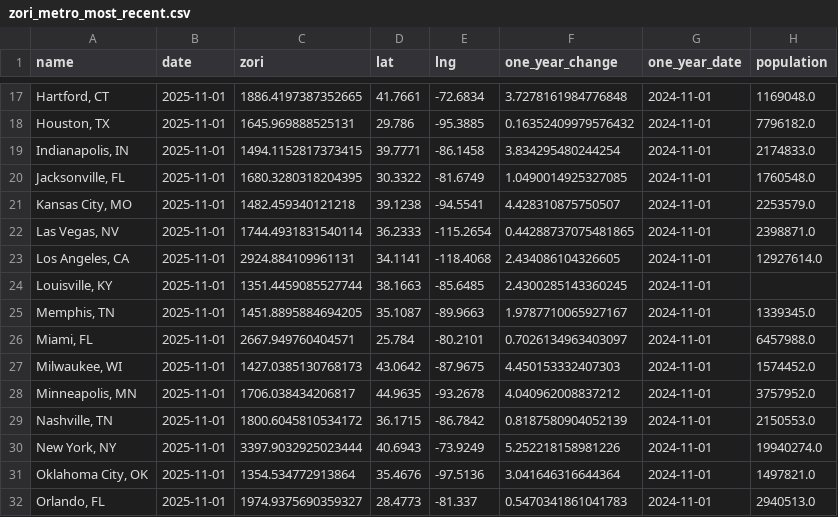
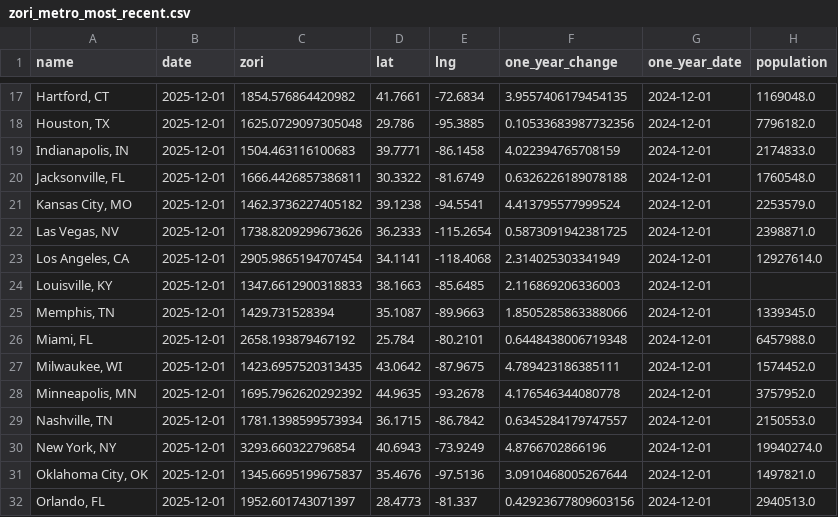
Before and after one commit to gmelmed/charts_gratia_chartis, a CSV file: rent_tracker/data/processed/zori_metro_most_recent.csv, drawn as a sheet; only a part is shown, gaps mark what is left out; the diff covers the shown part only.

```diff
--- a/rent_tracker/data/processed/zori_metro_most_recent.csv
+++ b/rent_tracker/data/processed/zori_metro_most_recent.csv
@@ -17,16 +17,16 @@ name,date,zori,lat,lng,one_year_change,one_year_date,population
-"Hartford, CT",2025-11-01,1886.4197387352665,41.7661,-72.6834,3.7278161984776848,2024-11-01,1169048.0
-"Houston, TX",2025-11-01,1645.969888525131,29.786,-95.3885,0.16352409979576432,2024-11-01,7796182.0
-"Indianapolis, IN",2025-11-01,1494.1152817373415,39.7771,-86.1458,3.834295480244254,2024-11-01,2174833.0
-"Jacksonville, FL",2025-11-01,1680.3280318204395,30.3322,-81.6749,1.0490014925327085,2024-11-01,1760548.0
-"Kansas City, MO",2025-11-01,1482.459340121218,39.1238,-94.5541,4.428310875750507,2024-11-01,2253579.0
-"Las Vegas, NV",2025-11-01,1744.4931831540114,36.2333,-115.2654,0.44288737075481865,2024-11-01,2398871.0
-"Los Angeles, CA",2025-11-01,2924.884109961131,34.1141,-118.4068,2.434086104326605,2024-11-01,12927614.0
-"Louisville, KY",2025-11-01,1351.4459085527744,38.1663,-85.6485,2.4300285143360245,2024-11-01,
-"Memphis, TN",2025-11-01,1451.8895884694205,35.1087,-89.9663,1.9787710065927167,2024-11-01,1339345.0
-"Miami, FL",2025-11-01,2667.949760404571,25.784,-80.2101,0.7026134963403097,2024-11-01,6457988.0
-"Milwaukee, WI",2025-11-01,1427.0385130768173,43.0642,-87.9675,4.450153332407303,2024-11-01,1574452.0
-"Minneapolis, MN",2025-11-01,1706.038434206817,44.9635,-93.2678,4.040962008837212,2024-11-01,3757952.0
-"Nashville, TN",2025-11-01,1800.6045810534172,36.1715,-86.7842,0.8187580904052139,2024-11-01,2150553.0
-"New York, NY",2025-11-01,3397.9032925023444,40.6943,-73.9249,5.252218158981226,2024-11-01,19940274.0
-"Oklahoma City, OK",2025-11-01,1354.534772913864,35.4676,-97.5136,3.041646316644364,2024-11-01,1497821.0
-"Orlando, FL",2025-11-01,1974.9375690359327,28.4773,-81.337,0.5470341861041783,2024-11-01,2940513.0
+"Hartford, CT",2025-12-01,1854.576864420982,41.7661,-72.6834,3.9557406179454135,2024-12-01,1169048.0
+"Houston, TX",2025-12-01,1625.0729097305048,29.786,-95.3885,0.10533683987732356,2024-12-01,7796182.0
+"Indianapolis, IN",2025-12-01,1504.463116100683,39.7771,-86.1458,4.022394765708159,2024-12-01,2174833.0
+"Jacksonville, FL",2025-12-01,1666.4426857386811,30.3322,-81.6749,0.6326226189078188,2024-12-01,1760548.0
+"Kansas City, MO",2025-12-01,1462.3736227405182,39.1238,-94.5541,4.413795577999524,2024-12-01,2253579.0
+"Las Vegas, NV",2025-12-01,1738.8209299673626,36.2333,-115.2654,0.5873091942381725,2024-12-01,2398871.0
+"Los Angeles, CA",2025-12-01,2905.9865194707454,34.1141,-118.4068,2.314025303341949,2024-12-01,12927614.0
+"Louisville, KY",2025-12-01,1347.6612900318833,38.1663,-85.6485,2.116869206336003,2024-12-01,
+"Memphis, TN",2025-12-01,1429.731528394,35.1087,-89.9663,1.8505285863388066,2024-12-01,1339345.0
+"Miami, FL",2025-12-01,2658.193879467192,25.784,-80.2101,0.6448438006719348,2024-12-01,6457988.0
+"Milwaukee, WI",2025-12-01,1423.6957520313435,43.0642,-87.9675,4.789423186385111,2024-12-01,1574452.0
+"Minneapolis, MN",2025-12-01,1695.7962620292392,44.9635,-93.2678,4.176546344080778,2024-12-01,3757952.0
+"Nashville, TN",2025-12-01,1781.1398599573934,36.1715,-86.7842,0.6345284179747557,2024-12-01,2150553.0
+"New York, NY",2025-12-01,3293.660322796854,40.6943,-73.9249,4.8766702866196,2024-12-01,19940274.0
+"Oklahoma City, OK",2025-12-01,1345.6695199675837,35.4676,-97.5136,3.0910468005267644,2024-12-01,1497821.0
+"Orlando, FL",2025-12-01,1952.601743071397,28.4773,-81.337,0.42923677809603156,2024-12-01,2940513.0
```
Also changed, not shown: 136 edited cells elsewhere in this file, rent_tracker/data/processed/zori_affordability_most_recent.csv, rent_tracker/data/processed/zori_county_clean.csv, 8 other files.
